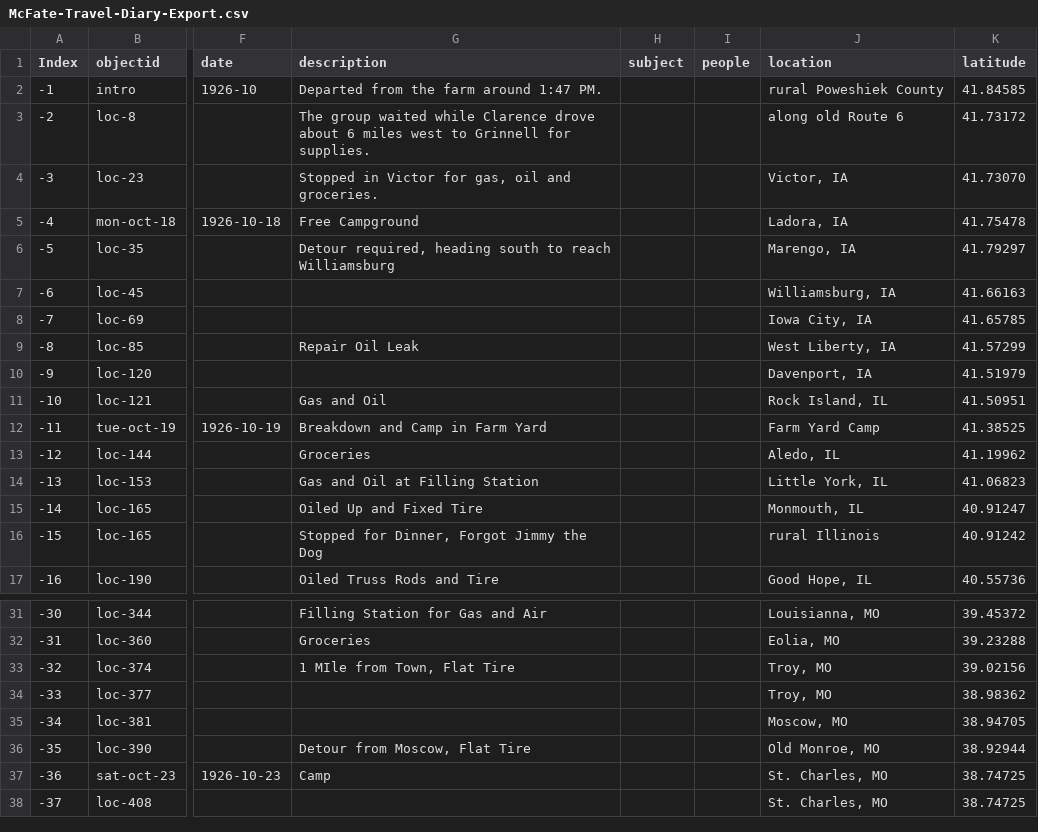
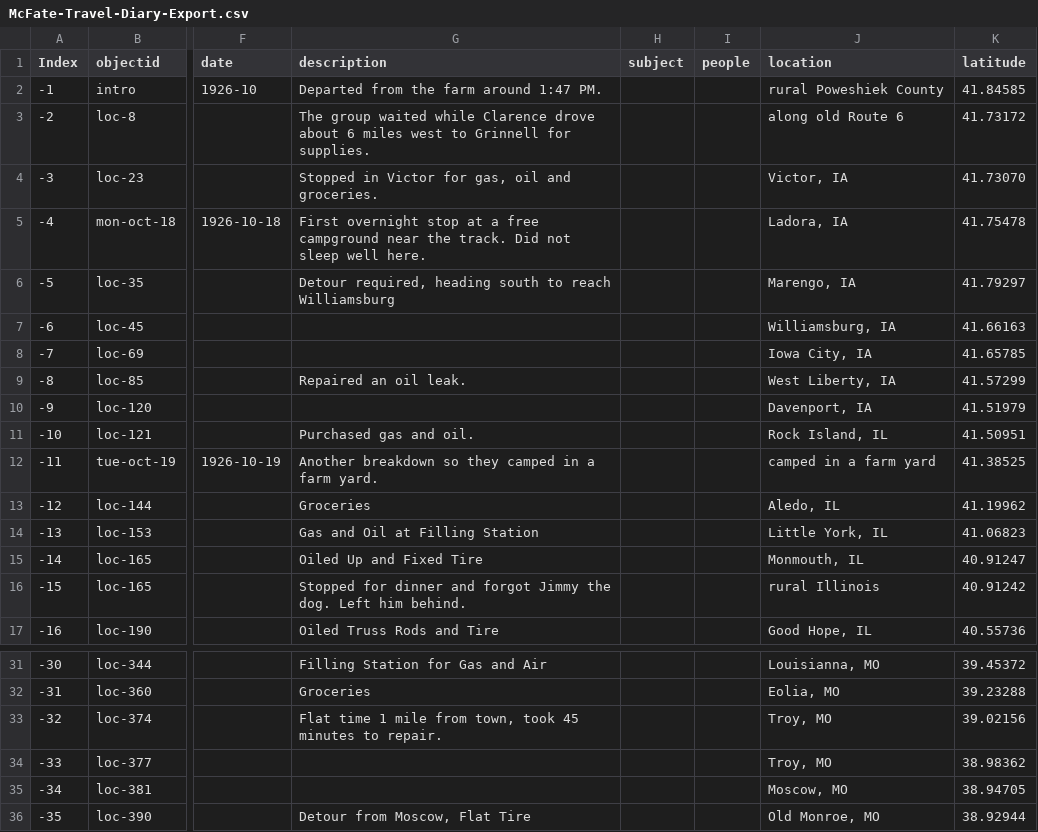
Before and after one commit to SummittDweller/1926-miriam-mcfate-journal, a CSV file: _data/McFate-Travel-Diary-Export.csv, drawn as a sheet; only a part is shown, gaps mark what is left out; the shorter side is filled out with more unchanged rows; the diff names each change by its address in the sheet, - before the commit and + after, or states it on an @@ line.

Commit message:
New data export

```diff
--- a/_data/McFate-Travel-Diary-Export.csv
+++ b/_data/McFate-Travel-Diary-Export.csv
-G5 (description): Free Campground
+G5 (description): First overnight stop at a free campground near the track. Did not sleep well here.
-G9 (description): Repair Oil Leak
+G9 (description): Repaired an oil leak.
-G11 (description): Gas and Oil
+G11 (description): Purchased gas and oil.
-G12 (description): Breakdown and Camp in Farm Yard
+G12 (description): Another breakdown so they camped in a farm yard.
-J12 (location): Farm Yard Camp
+J12 (location): camped in a farm yard
-G16 (description): Stopped for Dinner, Forgot Jimmy the Dog
+G16 (description): Stopped for dinner and forgot Jimmy the dog. Left him behind.
-G33 (description): 1 MIle from Town, Flat Tire
+G33 (description): Flat time 1 mile from town, took 45 minutes to repair.
```
